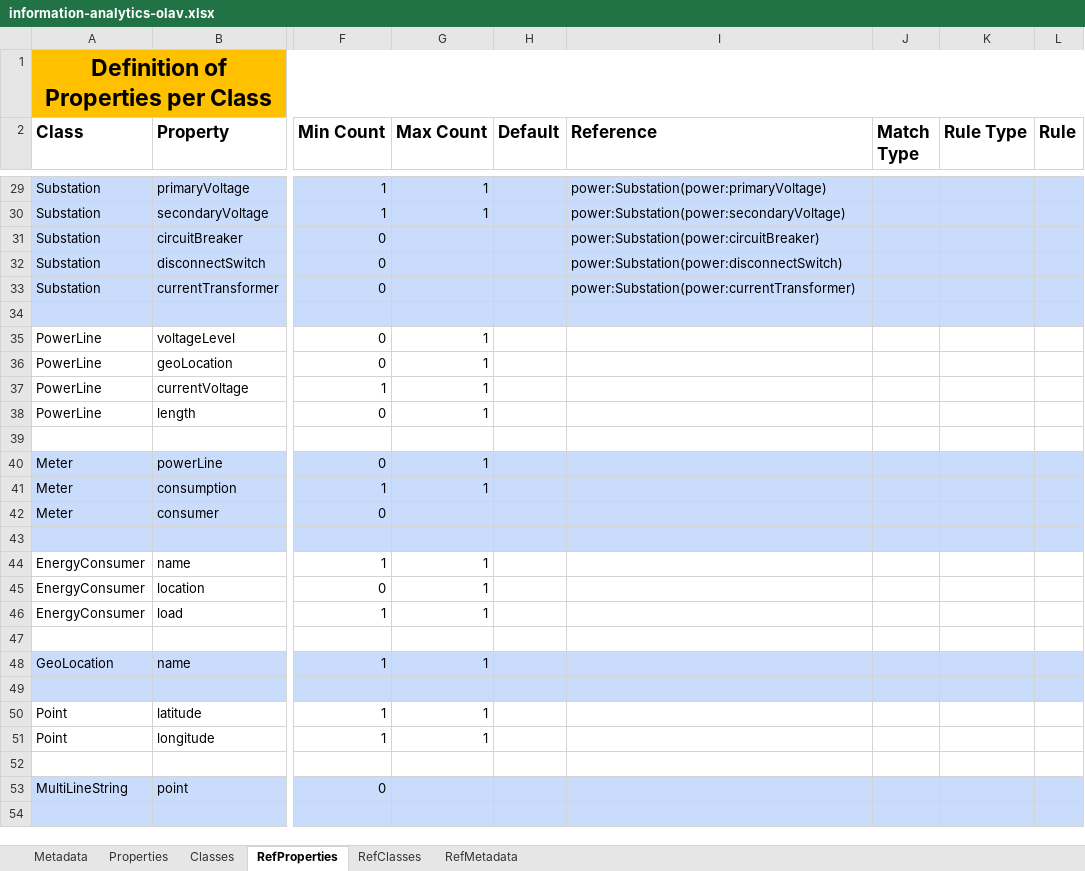
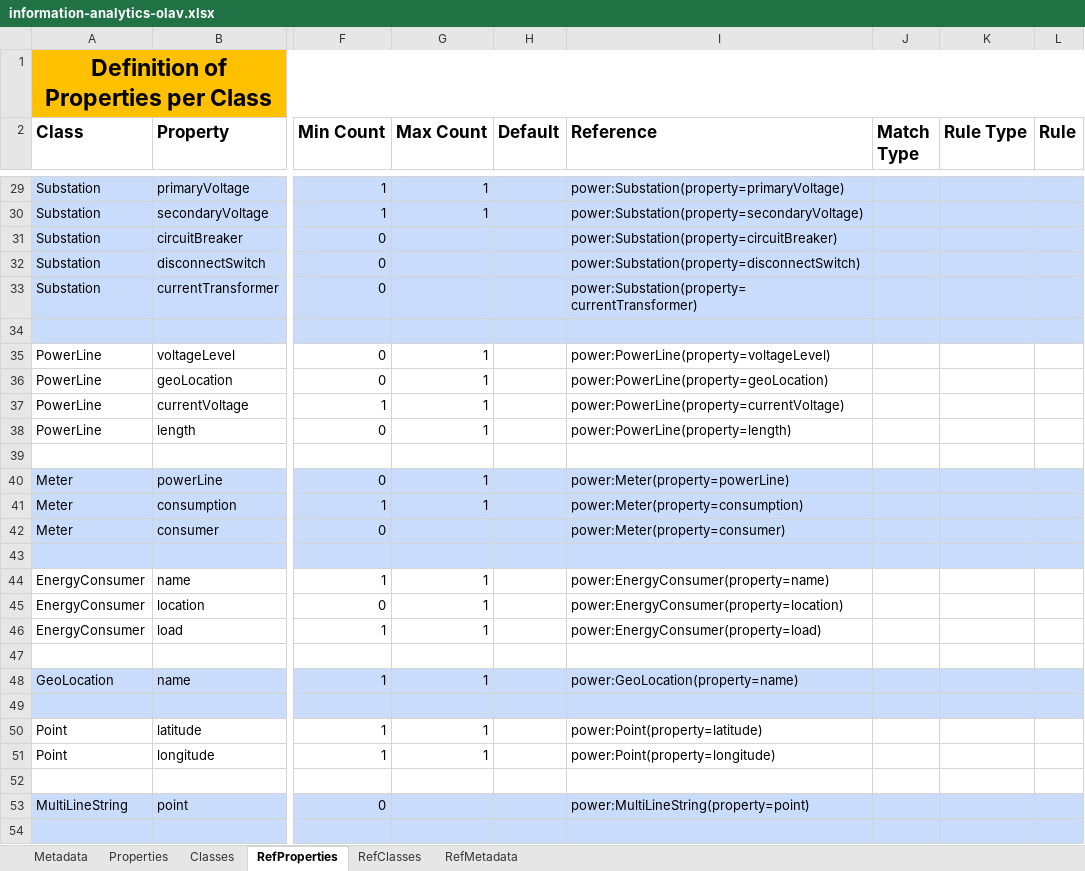
Before and after one commit to cognitedata/neat, an Excel workbook: docs/artifacts/rules/information-analytics-olav.xlsx, sheet RefProperties, drawn as a sheet; only a part is shown, gaps mark what is left out; values as stored, in another font and other column widths than the file's, no borders; the diff covers the shown part only; the diff names each change by its address in the sheet, - before the commit and + after, or states it on an @@ line.

Commit message:
Update Olav with references (#370)
* refactor: Update Olav with references

* fix: small bug in sheet

* tests: updated

```diff
--- a/docs/artifacts/rules/information-analytics-olav.xlsx (sheet RefProperties)
+++ b/docs/artifacts/rules/information-analytics-olav.xlsx (sheet RefProperties)
-I29 (Reference): power:Substation(power:primaryVoltage)
+I29 (Reference): power:Substation(property=primaryVoltage)
-I30 (Reference): power:Substation(power:secondaryVoltage)
+I30 (Reference): power:Substation(property=secondaryVoltage)
-I31 (Reference): power:Substation(power:circuitBreaker)
+I31 (Reference): power:Substation(property=circuitBreaker)
-I32 (Reference): power:Substation(power:disconnectSwitch)
+I32 (Reference): power:Substation(property=disconnectSwitch)
-I33 (Reference): power:Substation(power:currentTransformer)
+I33 (Reference): power:Substation(property=currentTransformer)
-I35 (Reference): (empty)
+I35 (Reference): power:PowerLine(property=voltageLevel)
-I36 (Reference): (empty)
+I36 (Reference): power:PowerLine(property=geoLocation)
-I37 (Reference): (empty)
+I37 (Reference): power:PowerLine(property=currentVoltage)
-I38 (Reference): (empty)
+I38 (Reference): power:PowerLine(property=length)
-I40 (Reference): (empty)
+I40 (Reference): power:Meter(property=powerLine)
-I41 (Reference): (empty)
+I41 (Reference): power:Meter(property=consumption)
-I42 (Reference): (empty)
+I42 (Reference): power:Meter(property=consumer)
-I44 (Reference): (empty)
+I44 (Reference): power:EnergyConsumer(property=name)
-I45 (Reference): (empty)
+I45 (Reference): power:EnergyConsumer(property=location)
-I46 (Reference): (empty)
+I46 (Reference): power:EnergyConsumer(property=load)
-I48 (Reference): (empty)
+I48 (Reference): power:GeoLocation(property=name)
-I50 (Reference): (empty)
+I50 (Reference): power:Point(property=latitude)
-I51 (Reference): (empty)
+I51 (Reference): power:Point(property=longitude)
-I53 (Reference): (empty)
+I53 (Reference): power:MultiLineString(property=point)
```
Also changed, not shown: 29 edited cells elsewhere in this sheet, sheet Properties, sheet Classes, sheet RefMetadata, sheet Metadata, formulas that keep their value, 1 other file.
